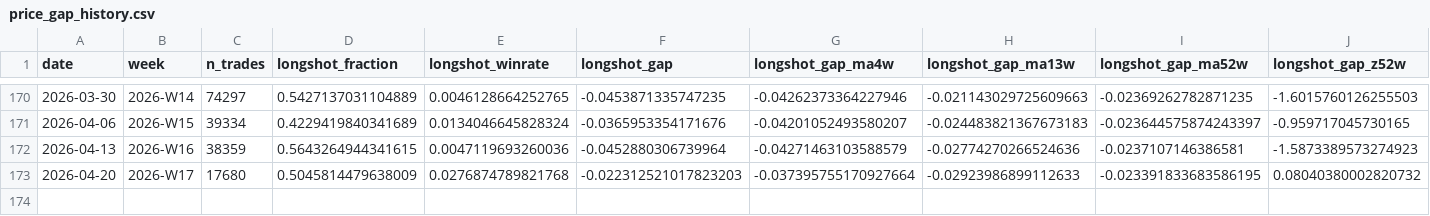
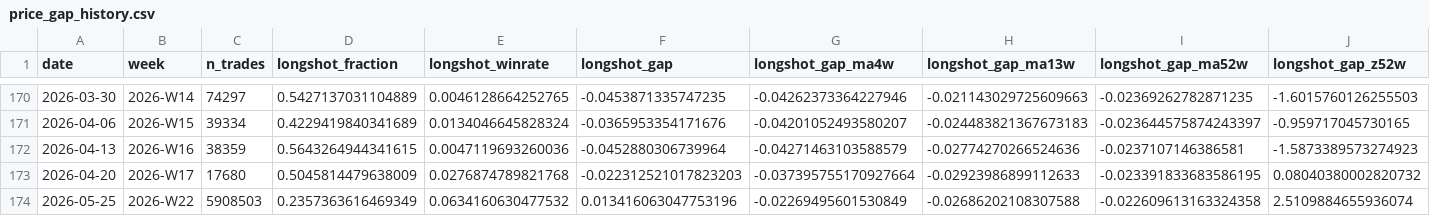
Before and after one commit to jdellavedova/polymarket-index, a CSV file: site/public/data/price_gap_history.csv, drawn as a sheet; only a part is shown, gaps mark what is left out; the diff names each change by its address in the sheet, - before the commit and + after, or states it on an @@ line.

```diff
--- a/site/public/data/price_gap_history.csv
+++ b/site/public/data/price_gap_history.csv
+row 174: 2026-05-25 | 2026-W22 | 5908503 | 0.2357363616469349 | 0.0634160630477532 | 0.013416063047753196 | -0.02269495601530849 | -0.02686202108307588 | -0.022609613163324358 | 2.5109884655936074
```
Also changed, not shown: site/public/data/efficiency_history.csv, site/public/data/execution_by_type_history.csv, 32 other files.
